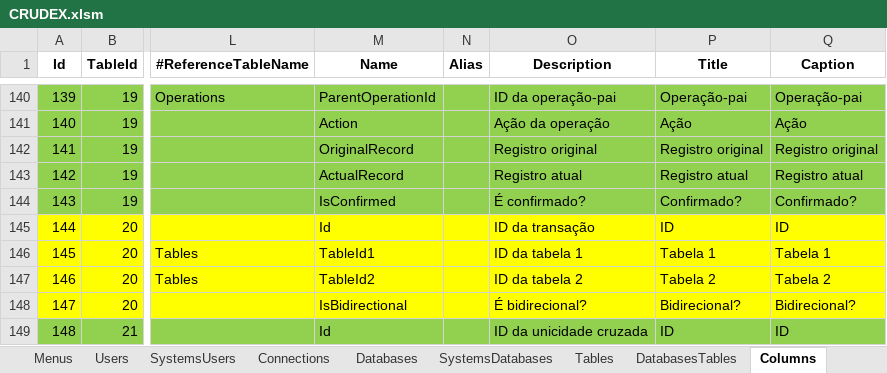
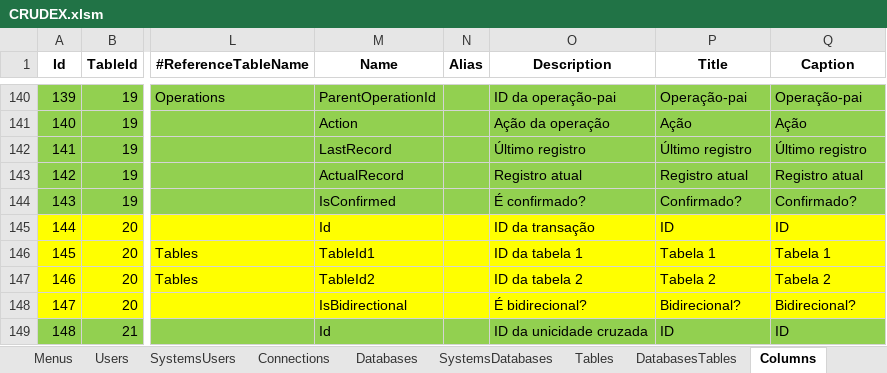
Before and after one commit to joaolabrego/CRUDEX, an Excel workbook: CRUDEX/Assets/CRUDEX.xlsm, sheet Columns, drawn as a sheet; only a part is shown, gaps mark what is left out; values as stored, in another font and other column widths than the file's, no borders; the diff names each change by its address in the sheet, - before the commit and + after, or states it on an @@ line.

```diff
--- a/CRUDEX/Assets/CRUDEX.xlsm (sheet Columns)
+++ b/CRUDEX/Assets/CRUDEX.xlsm (sheet Columns)
-M142 (Name): OriginalRecord
+M142 (Name): LastRecord
-O142 (Description): Registro original
+O142 (Description): Último registro
-P142 (Title): Registro original
+P142 (Title): Último registro
-Q142 (Caption): Registro original
+Q142 (Caption): Último registro
```
Also changed, not shown: sheet Operations, 6 other files.
